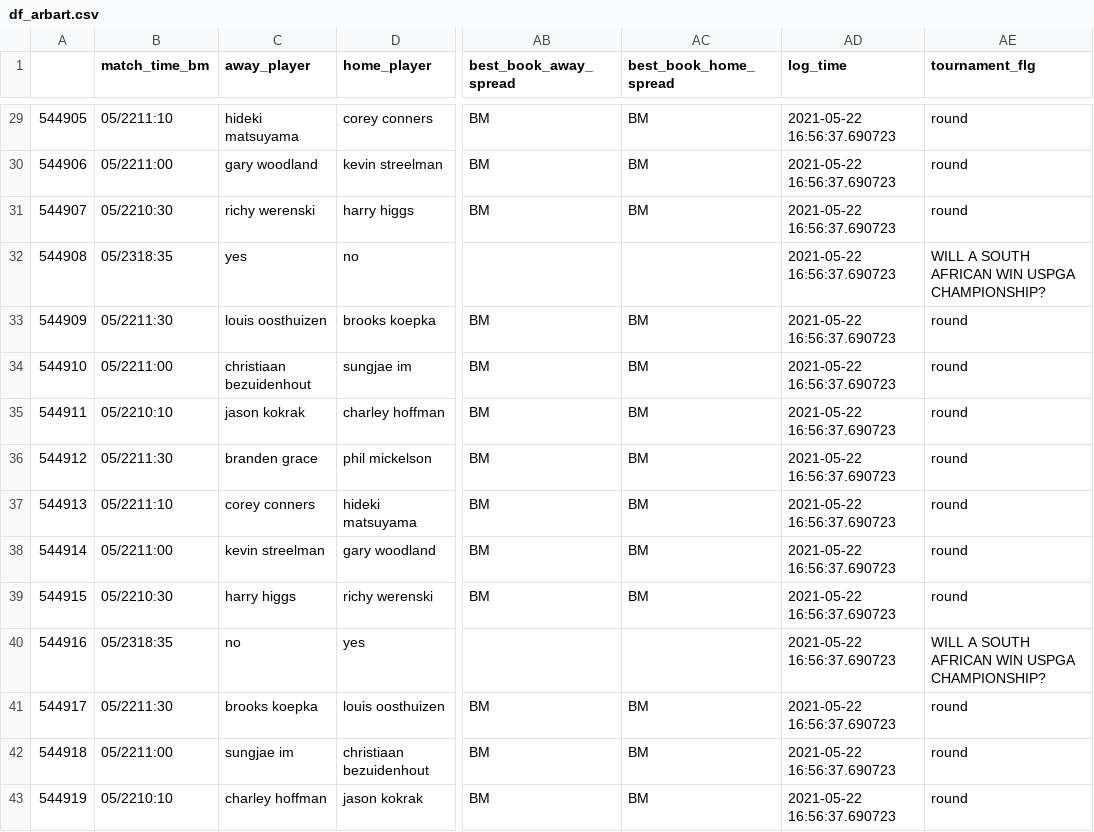
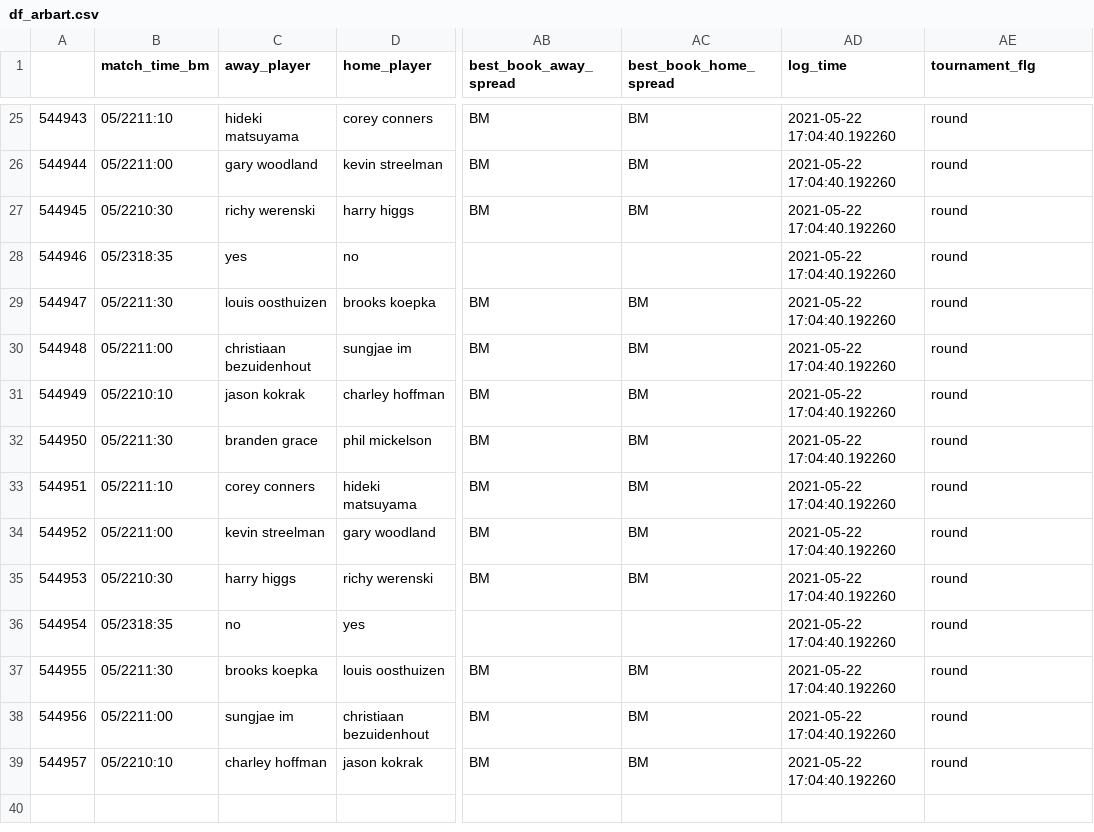
Before and after one commit to sardarnb/df_arbart, a CSV file: df_arbart.csv, drawn as a sheet; only a part is shown, gaps mark what is left out; addresses are those after the commit; the diff covers the shown part only; the diff names each change by its address in the sheet, - before the commit and + after, or states it on an @@ line.

```diff
--- a/df_arbart.csv
+++ b/df_arbart.csv
@@ column A renumbered from row 2 down @@
-AD25:AD39 (log_time): 2021-05-22 16:56:37.690723
+AD25:AD39 (log_time): 2021-05-22 17:04:40.192260
-AE28 (tournament_flg): WILL A SOUTH AFRICAN WIN USPGA CHAMPIONSHIP?
+AE28 (tournament_flg): round
-AE36 (tournament_flg): WILL A SOUTH AFRICAN WIN USPGA CHAMPIONSHIP?
+AE36 (tournament_flg): round
```
Also changed, not shown: 4 removed rows and 39 edited cells elsewhere in this file.
